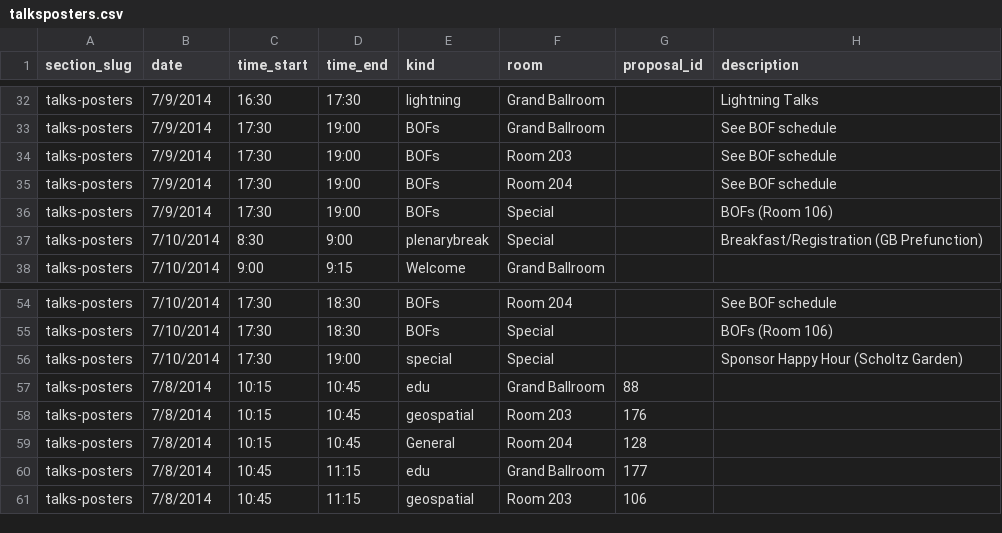
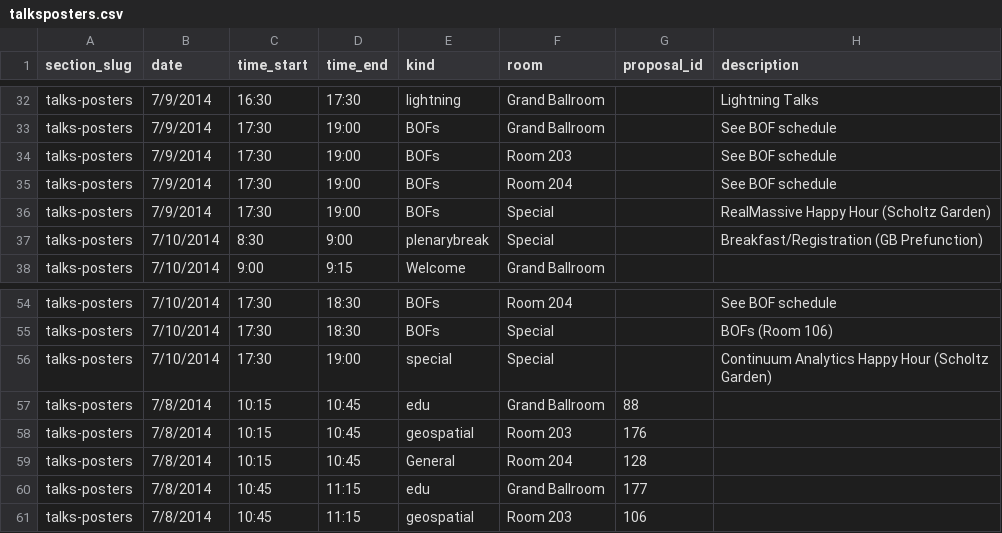
Before and after one commit to scipy-conference/SciPy-2014, a CSV file: data/talksposters.csv, drawn as a sheet; only a part is shown, gaps mark what is left out.

Commit message:
adding sponsor names to sponsored happy hours

```diff
--- a/data/talksposters.csv
+++ b/data/talksposters.csv
@@ -35,3 +35,3 @@ talks-posters,7/9/2014,17:30,19:00,BOFs,Room 203,,See BOF schedule
 talks-posters,7/9/2014,17:30,19:00,BOFs,Room 204,,See BOF schedule
-talks-posters,7/9/2014,17:30,19:00,BOFs,Special,,BOFs (Room 106)
+talks-posters,7/9/2014,17:30,19:00,BOFs,Special,,RealMassive Happy Hour (Scholtz Garden)
 talks-posters,7/10/2014,8:30,9:00,plenarybreak,Special,,Breakfast/Registration (GB Prefunction)
@@ -55,3 +55,3 @@ talks-posters,7/10/2014,17:30,18:30,BOFs,Room 204,,See BOF schedule
 talks-posters,7/10/2014,17:30,18:30,BOFs,Special,,BOFs (Room 106)
-talks-posters,7/10/2014,17:30,19:00,special,Special,,Sponsor Happy Hour (Scholtz Garden)
+talks-posters,7/10/2014,17:30,19:00,special,Special,,Continuum Analytics Happy Hour (Scholtz Garden)
 talks-posters,7/8/2014,10:15,10:45,edu,Grand Ballroom,88,
```
